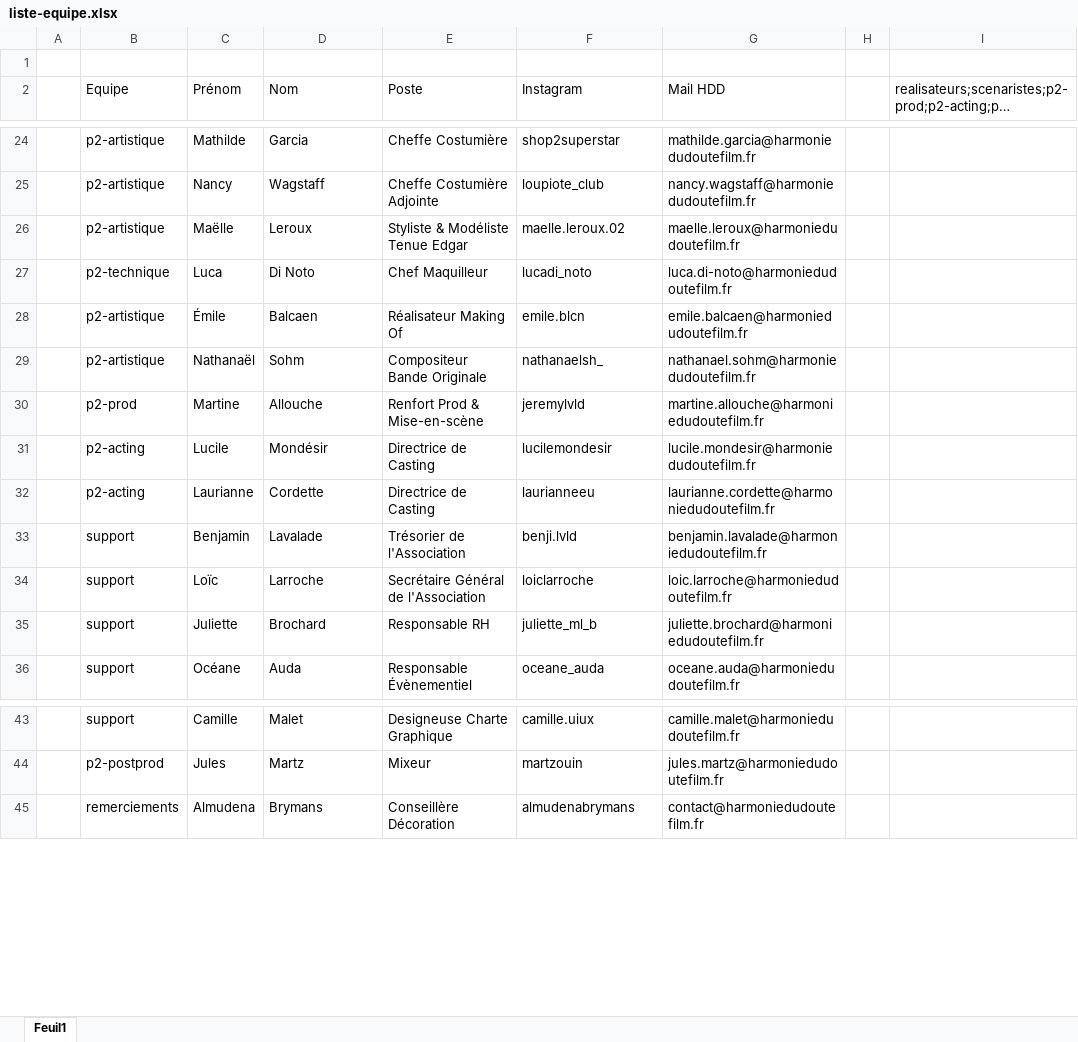
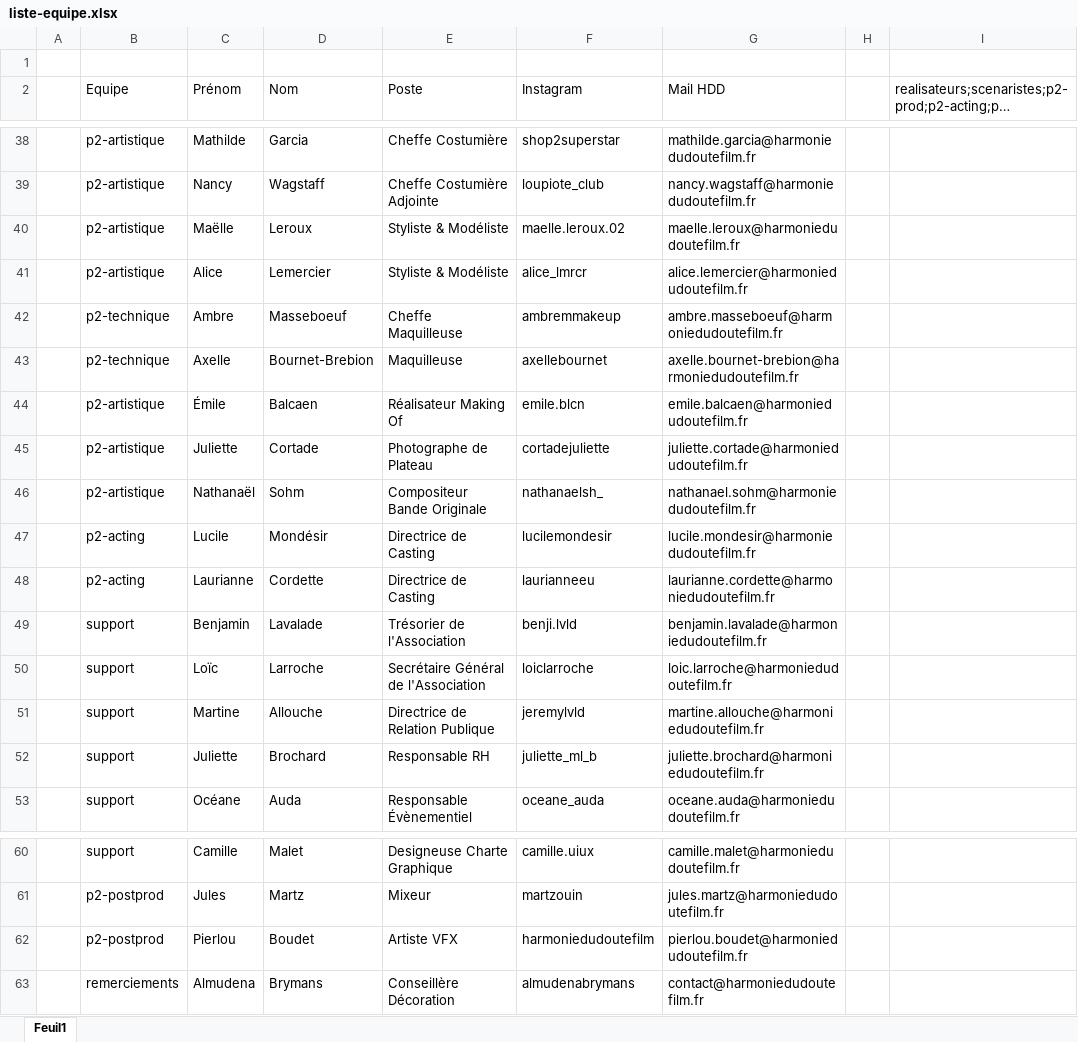
Before and after one commit to jeremy-lavalade/harmoniedudoutefilm, an Excel workbook: data/liste-equipe.xlsx, sheet Feuil1, drawn as a sheet; only a part is shown, gaps mark what is left out; long unchanged cells end in …; values as stored, in another font and other column widths than the file's, no borders; removed rows and columns are numbered as before the commit, all else as after; the diff covers the shown part only; the diff names each change by its address in the sheet, - before the commit and + after, or states it on an @@ line.

```diff
--- a/data/liste-equipe.xlsx (sheet Feuil1)
+++ b/data/liste-equipe.xlsx (sheet Feuil1)
-E40 (Poste): Styliste & Modéliste Tenue Edgar
+E40 (Poste): Styliste & Modéliste
-row 27:  | p2-technique | Luca | Di Noto | Chef Maquilleur | lucadi_noto | luca.di-noto@harmoniedudoutefilm.fr
+row 41:  | p2-artistique | Alice | Lemercier | Styliste & Modéliste | alice_lmrcr | alice.lemercier@harmoniedudoutefilm.fr
+row 42:  | p2-technique | Ambre | Masseboeuf | Cheffe Maquilleuse | ambremmakeup | ambre.masseboeuf@harmoniedudoutefilm.fr
+row 43:  | p2-technique | Axelle | Bournet-Brebion | Maquilleuse | axellebournet | axelle.bournet-brebion@harmoniedudoutefilm.fr
+row 45:  | p2-artistique | Juliette | Cortade | Photographe de Plateau | cortadejuliette | juliette.cortade@harmoniedudoutefilm.fr
-row 30:  | p2-prod | Martine | Allouche | Renfort Prod & Mise-en-scène | jeremylvld | martine.allouche@harmoniedudoutefilm.fr
+row 51:  | support | Martine | Allouche | Directrice de Relation Publique | jeremylvld | martine.allouche@harmoniedudoutefilm.fr
+row 62:  | p2-postprod | Pierlou | Boudet | Artiste VFX | harmoniedudoutefilm | pierlou.boudet@harmoniedudoutefilm.fr
```
Also changed, not shown: 16 added rows, 2 removed rows and 4 edited cells elsewhere in this sheet.
